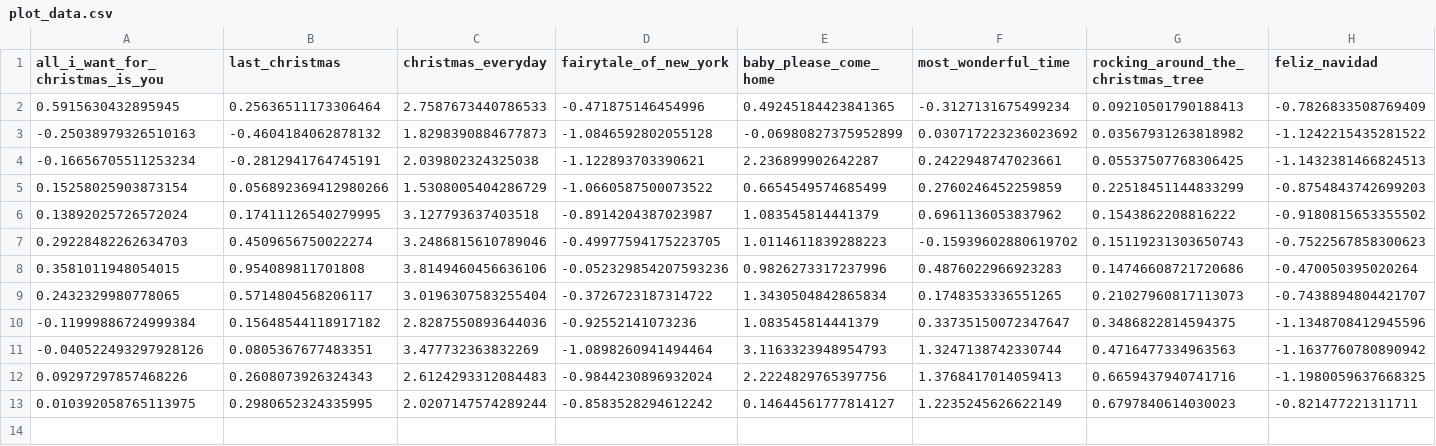
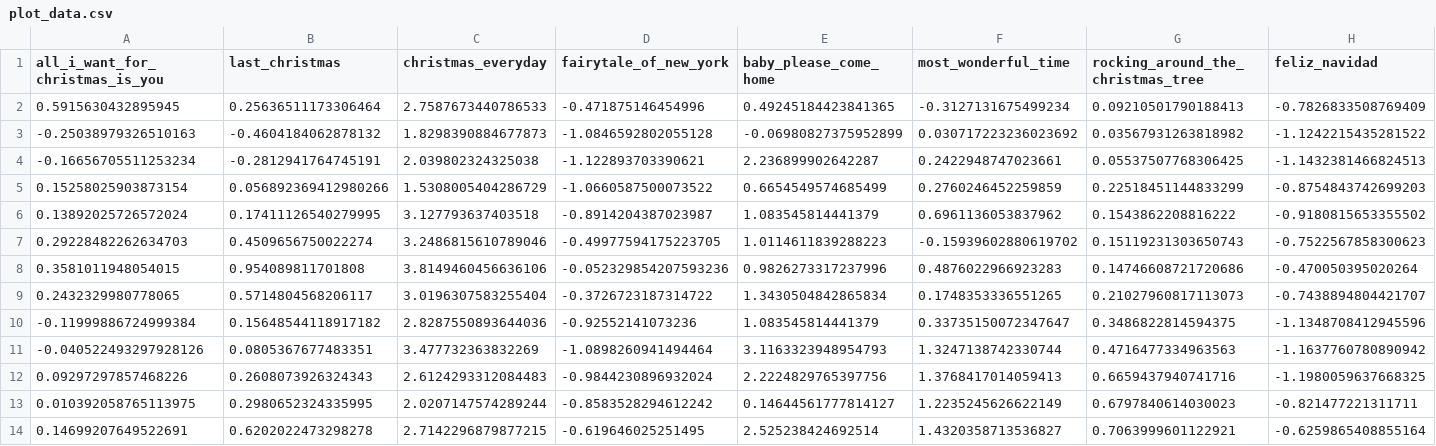
Before and after one commit to nathancunn/is_it_christmas_yet, a CSV file: plot_data.csv, drawn as a sheet; only a part is shown; rows hold the shown columns only; the diff names each change by its address in the sheet, - before the commit and + after, or states it on an @@ line.

Commit message:
Data update 2025-07-12

```diff
--- a/plot_data.csv
+++ b/plot_data.csv
+row 14: 0.14699207649522691 | 0.6202022473298278 | 2.7142296879877215 | -0.619646025251495 | 2.525238424692514 | 1.4320358713536827 | 0.7063999601122921 | -0.6259865408855164
```
